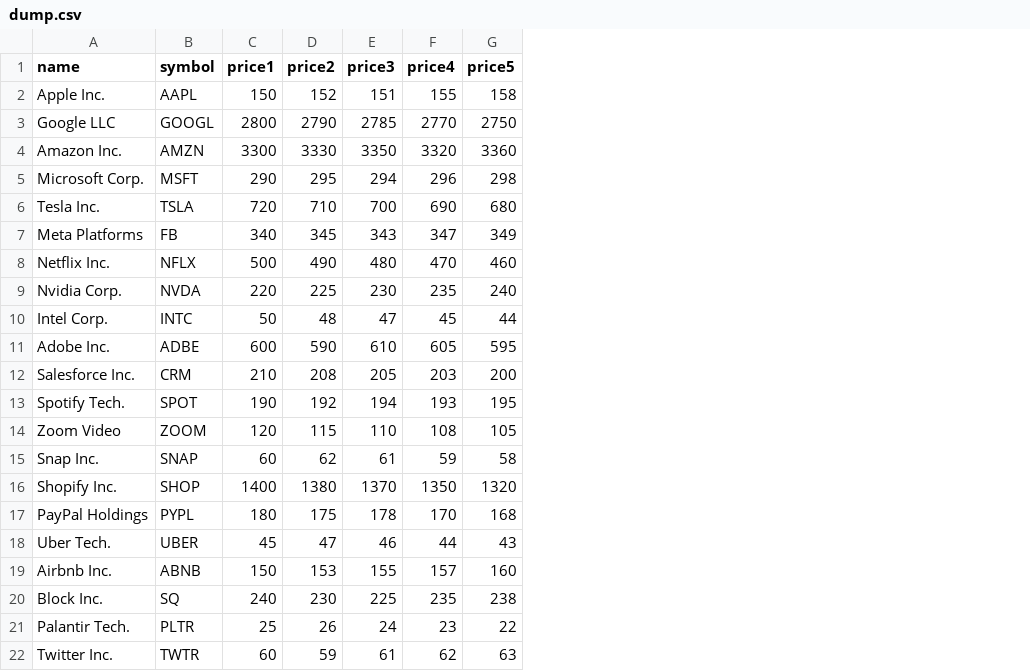
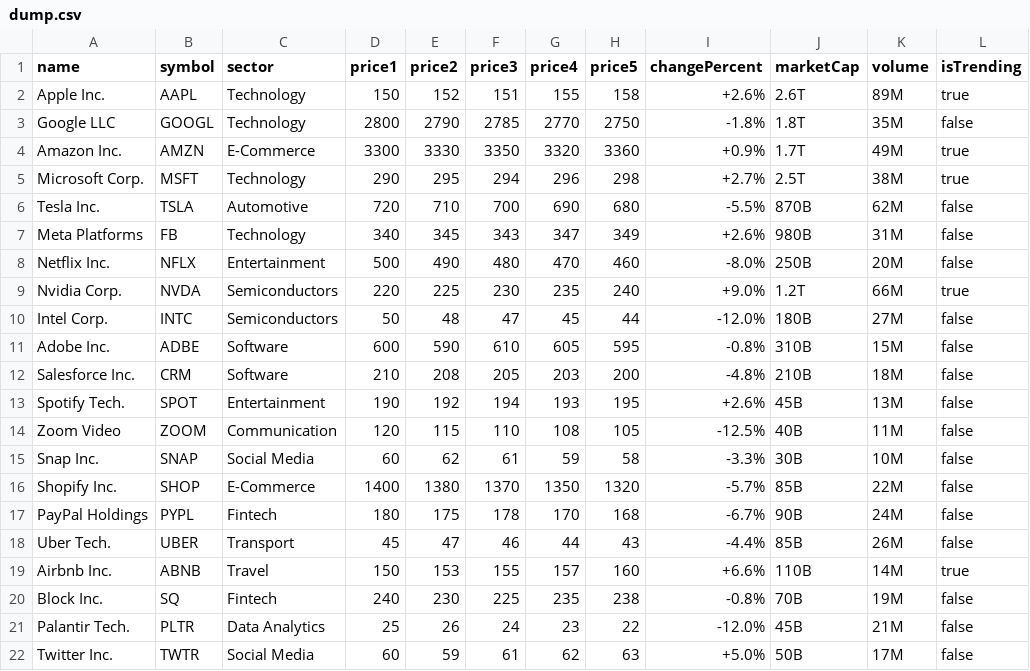
Before and after one commit to Rohan010101/Stock-Chart-App, a CSV file: app/src/main/assets/dump.csv, drawn as a sheet; the diff names each change by its address in the sheet, - before the commit and + after, or states it on an @@ line.

```diff
--- a/app/src/main/assets/dump.csv
+++ b/app/src/main/assets/dump.csv
+column C (sector), rows 2-22: Technology | Technology | E-Commerce | Technology | Automotive | Technology | Entertainment | Semiconductors | Semiconductors | Software | Software | Entertainment | Communication | Social Media | E-Commerce | Fintech | Transport | Travel | Fintech | Data Analytics | Social Media
+column I (changePercent), rows 2-22: +2.6% | -1.8% | +0.9% | +2.7% | -5.5% | +2.6% | -8.0% | +9.0% | -12.0% | -0.8% | -4.8% | +2.6% | -12.5% | -3.3% | -5.7% | -6.7% | -4.4% | +6.6% | -0.8% | -12.0% | +5.0%
+column J (marketCap), rows 2-22: 2.6T | 1.8T | 1.7T | 2.5T | 870B | 980B | 250B | 1.2T | 180B | 310B | 210B | 45B | 40B | 30B | 85B | 90B | 85B | 110B | 70B | 45B | 50B
+column K (volume), rows 2-22: 89M | 35M | 49M | 38M | 62M | 31M | 20M | 66M | 27M | 15M | 18M | 13M | 11M | 10M | 22M | 24M | 26M | 14M | 19M | 21M | 17M
+column L (isTrending), rows 2-22: true | false | true | true | false | false | false | true | false | false | false | false | false | false | false | false | false | true | false | false | false
```
Also changed, not shown: 9 other files.
